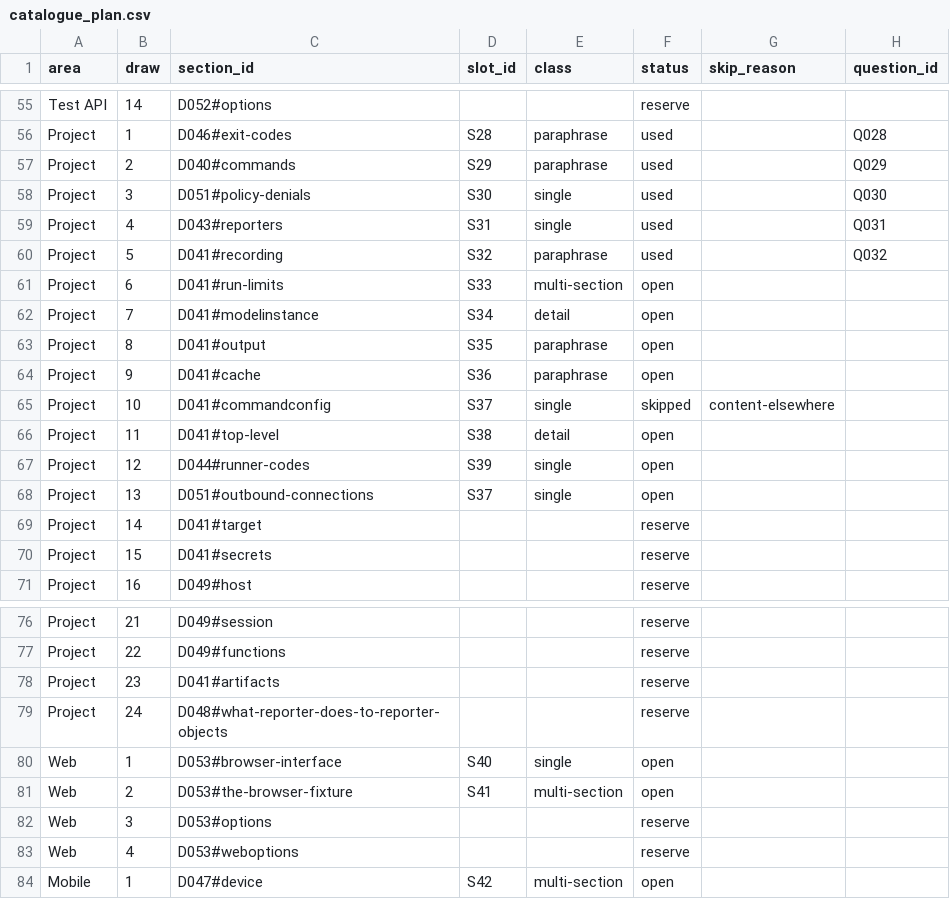
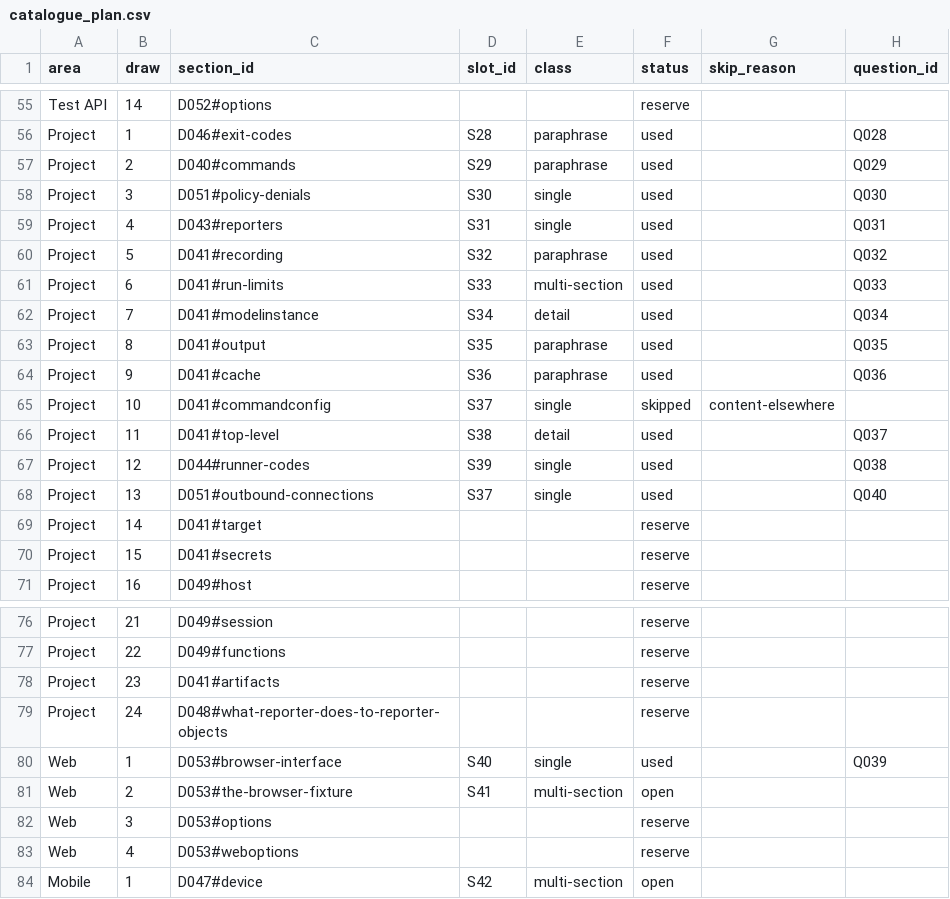
Before and after one commit to jonasyr/bachelor-rag-chunking, a CSV file: data/evaluation/catalogue_plan.csv, drawn as a sheet; only a part is shown, gaps mark what is left out.

```diff
--- a/data/evaluation/catalogue_plan.csv
+++ b/data/evaluation/catalogue_plan.csv
@@ -60,10 +60,10 @@ Project,4,D043#reporters,S31,single,used,,Q031
 Project,5,D041#recording,S32,paraphrase,used,,Q032
-Project,6,D041#run-limits,S33,multi-section,open,,
-Project,7,D041#modelinstance,S34,detail,open,,
-Project,8,D041#output,S35,paraphrase,open,,
-Project,9,D041#cache,S36,paraphrase,open,,
+Project,6,D041#run-limits,S33,multi-section,used,,Q033
+Project,7,D041#modelinstance,S34,detail,used,,Q034
+Project,8,D041#output,S35,paraphrase,used,,Q035
+Project,9,D041#cache,S36,paraphrase,used,,Q036
 Project,10,D041#commandconfig,S37,single,skipped,content-elsewhere,
-Project,11,D041#top-level,S38,detail,open,,
-Project,12,D044#runner-codes,S39,single,open,,
-Project,13,D051#outbound-connections,S37,single,open,,
+Project,11,D041#top-level,S38,detail,used,,Q037
+Project,12,D044#runner-codes,S39,single,used,,Q038
+Project,13,D051#outbound-connections,S37,single,used,,Q040
 Project,14,D041#target,,,reserve,,
@@ -79,3 +79,3 @@ Project,23,D041#artifacts,,,reserve,,
 Project,24,D048#what-reporter-does-to-reporter-objects,,,reserve,,
-Web,1,D053#browser-interface,S40,single,open,,
+Web,1,D053#browser-interface,S40,single,used,,Q039
 Web,2,D053#the-browser-fixture,S41,multi-section,open,,
```
Also changed, not shown: data/evaluation/catalogue_review.csv, data/evaluation/closed_book_screen.csv, 5 other files.
